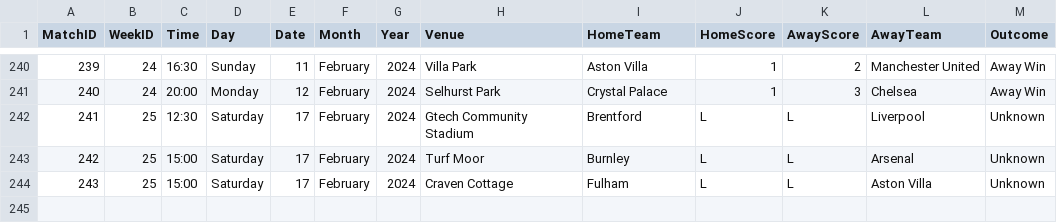
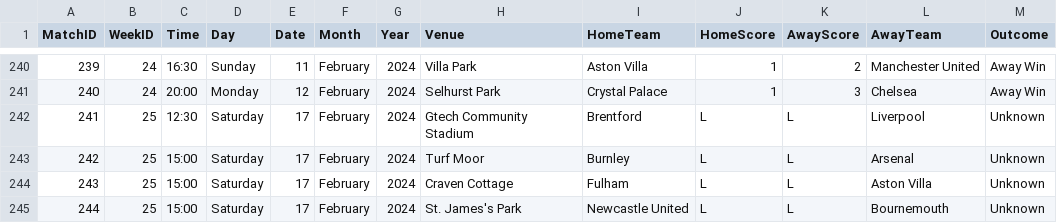
Before and after one commit to plcr9/Prem20232024, a CSV file: lib/Prem20232024Results.csv, drawn as a sheet; only a part is shown, gaps mark what is left out.

Commit message:
Update Prem20232024Results.csv

```diff
--- a/lib/Prem20232024Results.csv
+++ b/lib/Prem20232024Results.csv
@@ -244 +244,2 @@
 243,25,15:00,Saturday,17,February,2024,Craven Cottage,Fulham,L,L,Aston Villa,Unknown
+244,25,15:00,Saturday,17,February,2024,St. James's Park,Newcastle United,L,L,Bournemouth,Unknown
```
